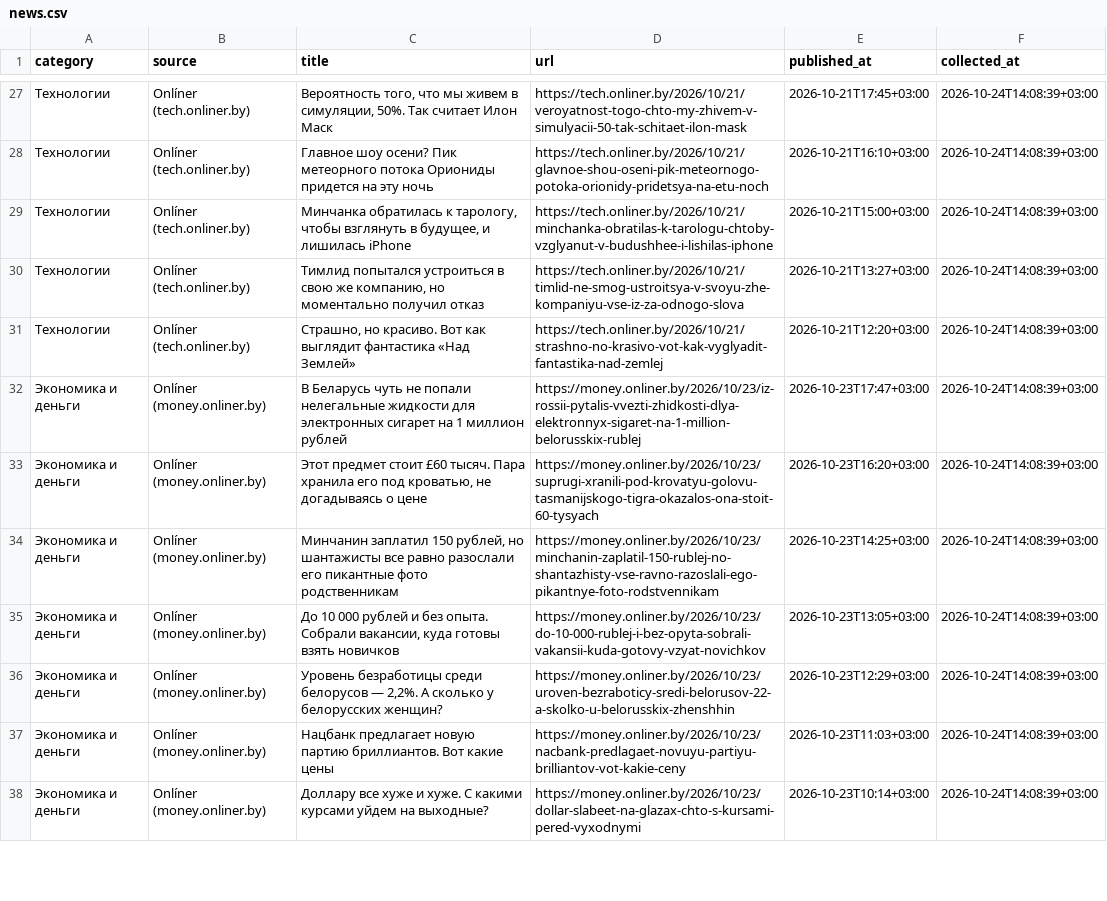
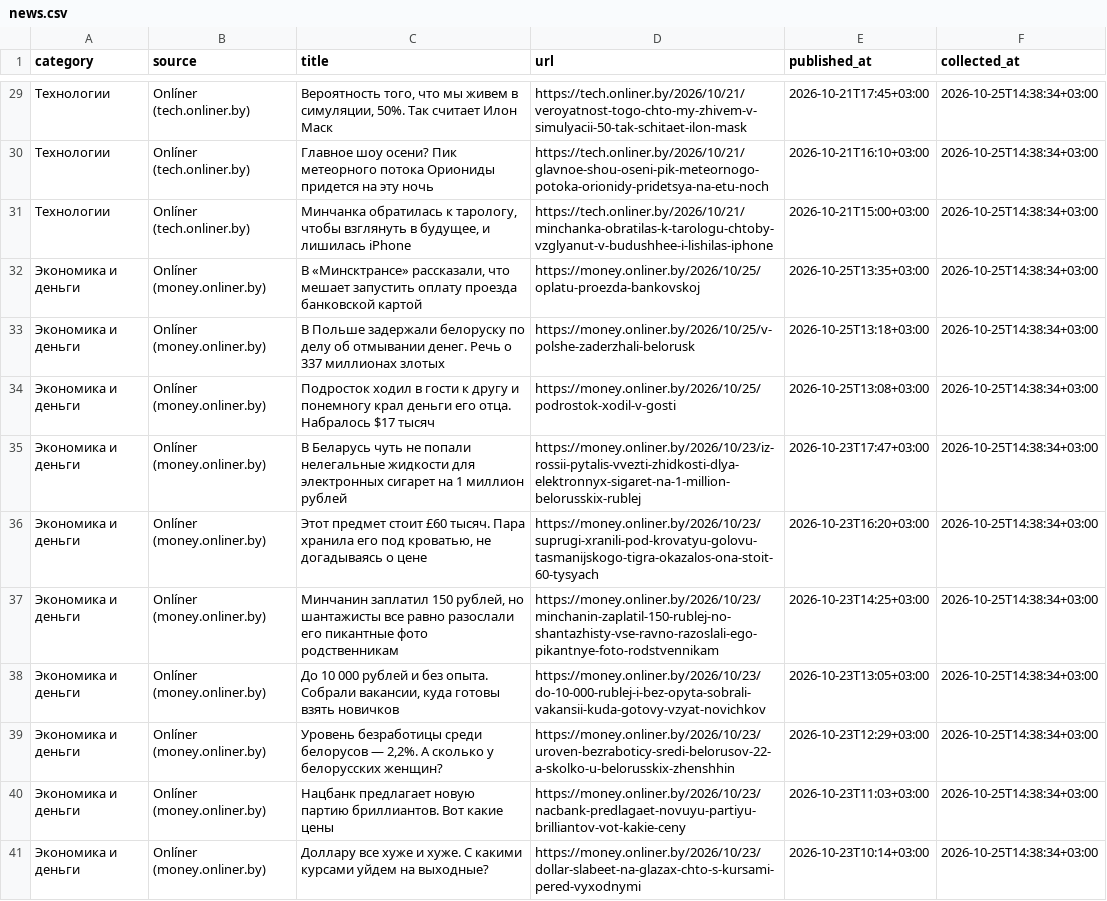
Before and after one commit to pavelgpt8888-sys/Belarus-News-Scraper, a CSV file: data/news.csv, drawn as a sheet; only a part is shown, gaps mark what is left out; removed rows and columns are numbered as before the commit, all else as after; the diff covers the shown part only; the diff names each change by its address in the sheet, - before the commit and + after, or states it on an @@ line.

```diff
--- a/data/news.csv
+++ b/data/news.csv
-F29:F31 (collected_at): 2026-10-24T14:08:39+03:00
+F29:F31 (collected_at): 2026-10-25T14:38:34+03:00
-row 30: Технологии | Onlíner (tech.onliner.by) | Тимлид попытался устроиться в свою же компанию, но моментально получил отказ | https://tech.onliner.by/2026/10/21/timlid-ne-smog-ustroitsya-v-svoyu-zhe-kompaniyu-vse-iz-za-odnogo-slova | 2026-10-21T13:27+03:00 | 2026-10-24T14:08:39+03:00
-row 31: Технологии | Onlíner (tech.onliner.by) | Страшно, но красиво. Вот как выглядит фантастика «Над Землей» | https://tech.onliner.by/2026/10/21/strashno-no-krasivo-vot-kak-vyglyadit-fantastika-nad-zemlej | 2026-10-21T12:20+03:00 | 2026-10-24T14:08:39+03:00
+row 32: Экономика и деньги | Onlíner (money.onliner.by) | В «Минсктрансе» рассказали, что мешает запустить оплату проезда банковской картой | https://money.onliner.by/2026/10/25/oplatu-proezda-bankovskoj | 2026-10-25T13:35+03:00 | 2026-10-25T14:38:34+03:00
+row 33: Экономика и деньги | Onlíner (money.onliner.by) | В Польше задержали белоруску по делу об отмывании денег. Речь о 337 миллионах злотых | https://money.onliner.by/2026/10/25/v-polshe-zaderzhali-belorusk | 2026-10-25T13:18+03:00 | 2026-10-25T14:38:34+03:00
+row 34: Экономика и деньги | Onlíner (money.onliner.by) | Подросток ходил в гости к другу и понемногу крал деньги его отца. Набралось $17 тысяч | https://money.onliner.by/2026/10/25/podrostok-xodil-v-gosti | 2026-10-25T13:08+03:00 | 2026-10-25T14:38:34+03:00
-F35:F41 (collected_at): 2026-10-24T14:08:39+03:00
+F35:F41 (collected_at): 2026-10-25T14:38:34+03:00
```
Also changed, not shown: 6 added rows, 7 removed rows and 71 edited cells elsewhere in this file.
